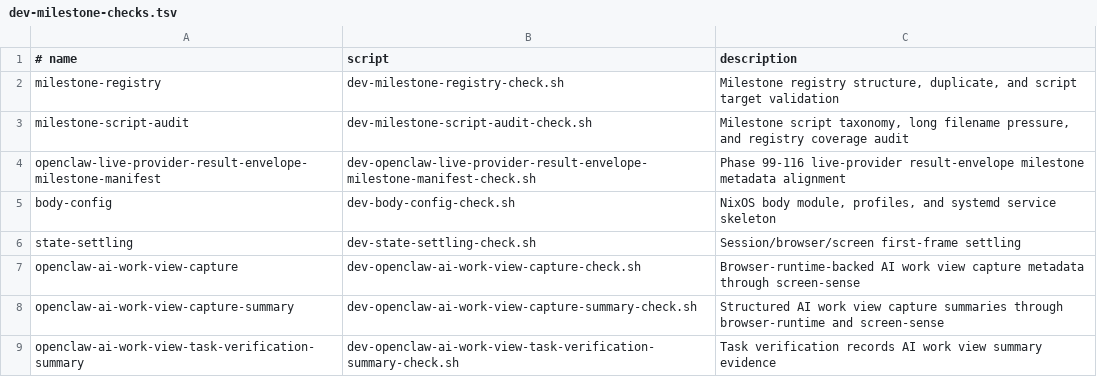
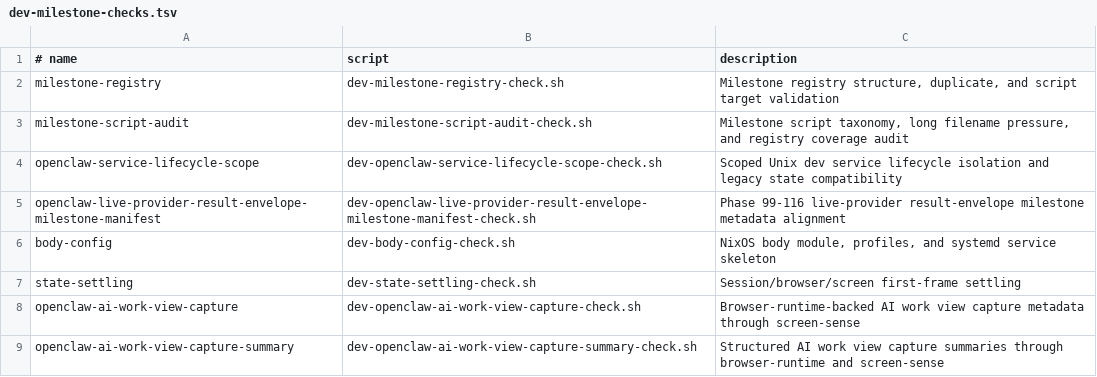
Before and after one commit to EdVulcan/NixSoma, a TSV file: nix/scripts/dev-milestone-checks.tsv, drawn as a sheet; only a part is shown; the shorter side is filled out with more unchanged rows; the diff names each change by its address in the sheet, - before the commit and + after, or states it on an @@ line.

Commit message:
Scope Unix dev service lifecycle checks

```diff
--- a/nix/scripts/dev-milestone-checks.tsv
+++ b/nix/scripts/dev-milestone-checks.tsv
+row 4: openclaw-service-lifecycle-scope | dev-openclaw-service-lifecycle-scope-check.sh | Scoped Unix dev service lifecycle isolation and legacy state compatibility
```
Also changed, not shown: 4 other files.
